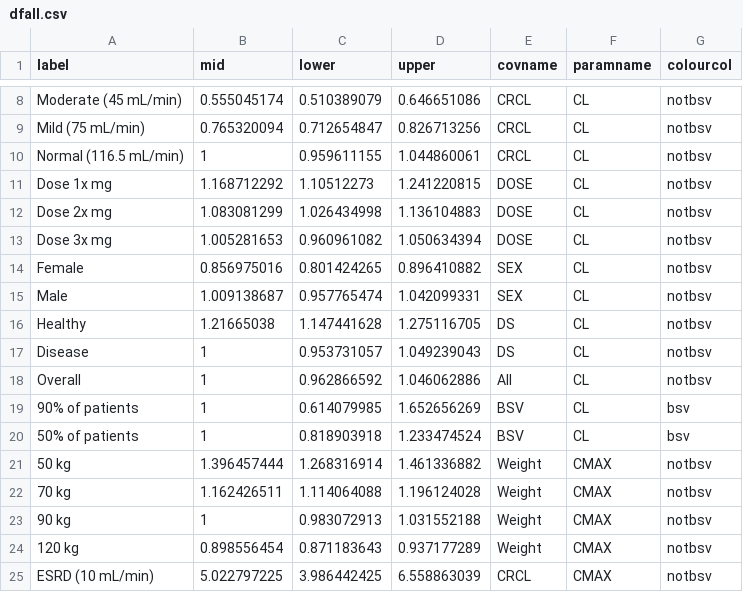
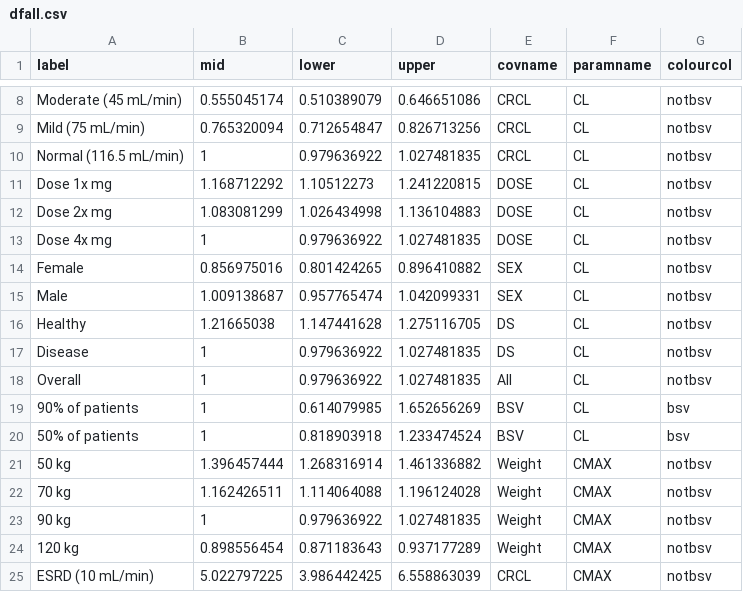
Before and after one commit to smouksassi/coveffectsplot, a CSV file: data/dfall.csv, drawn as a sheet; only a part is shown, gaps mark what is left out; the diff covers the shown part only.

```diff
--- a/data/dfall.csv
+++ b/data/dfall.csv
@@ -9,6 +9,6 @@ Moderate (45 mL/min),0.555045174,0.510389079,0.646651086,CRCL,CL,notbsv
 Mild (75 mL/min),0.765320094,0.712654847,0.826713256,CRCL,CL,notbsv
-Normal (116.5 mL/min),1,0.959611155,1.044860061,CRCL,CL,notbsv
+Normal (116.5 mL/min),1,0.979636922,1.027481835,CRCL,CL,notbsv
 Dose 1x mg,1.168712292,1.10512273,1.241220815,DOSE,CL,notbsv
 Dose 2x mg,1.083081299,1.026434998,1.136104883,DOSE,CL,notbsv
-Dose 3x mg,1.005281653,0.960961082,1.050634394,DOSE,CL,notbsv
+Dose 4x mg,1,0.979636922,1.027481835,DOSE,CL,notbsv
 Female,0.856975016,0.801424265,0.896410882,SEX,CL,notbsv
@@ -16,4 +16,4 @@ Male,1.009138687,0.957765474,1.042099331,SEX,CL,notbsv
 Healthy,1.21665038,1.147441628,1.275116705,DS,CL,notbsv
-Disease,1,0.953731057,1.049239043,DS,CL,notbsv
-Overall,1,0.962866592,1.046062886,All,CL,notbsv
+Disease,1,0.979636922,1.027481835,DS,CL,notbsv
+Overall,1,0.979636922,1.027481835,All,CL,notbsv
 90% of patients,1,0.614079985,1.652656269,BSV,CL,bsv
@@ -22,3 +22,3 @@ Overall,1,0.962866592,1.046062886,All,CL,notbsv
 70 kg,1.162426511,1.114064088,1.196124028,Weight,CMAX,notbsv
-90 kg,1,0.983072913,1.031552188,Weight,CMAX,notbsv
+90 kg,1,0.979636922,1.027481835,Weight,CMAX,notbsv
 120 kg,0.898556454,0.871183643,0.937177289,Weight,CMAX,notbsv
```
Also changed, not shown: 17 edited cells elsewhere in this file, 5 other files.
